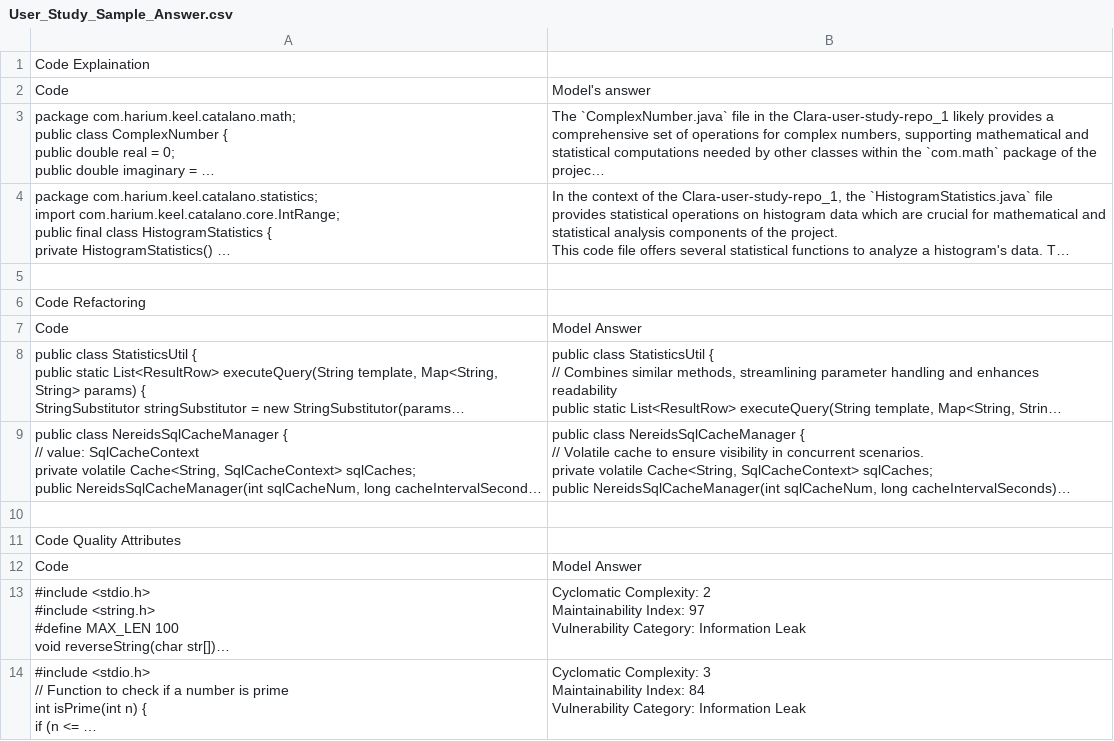
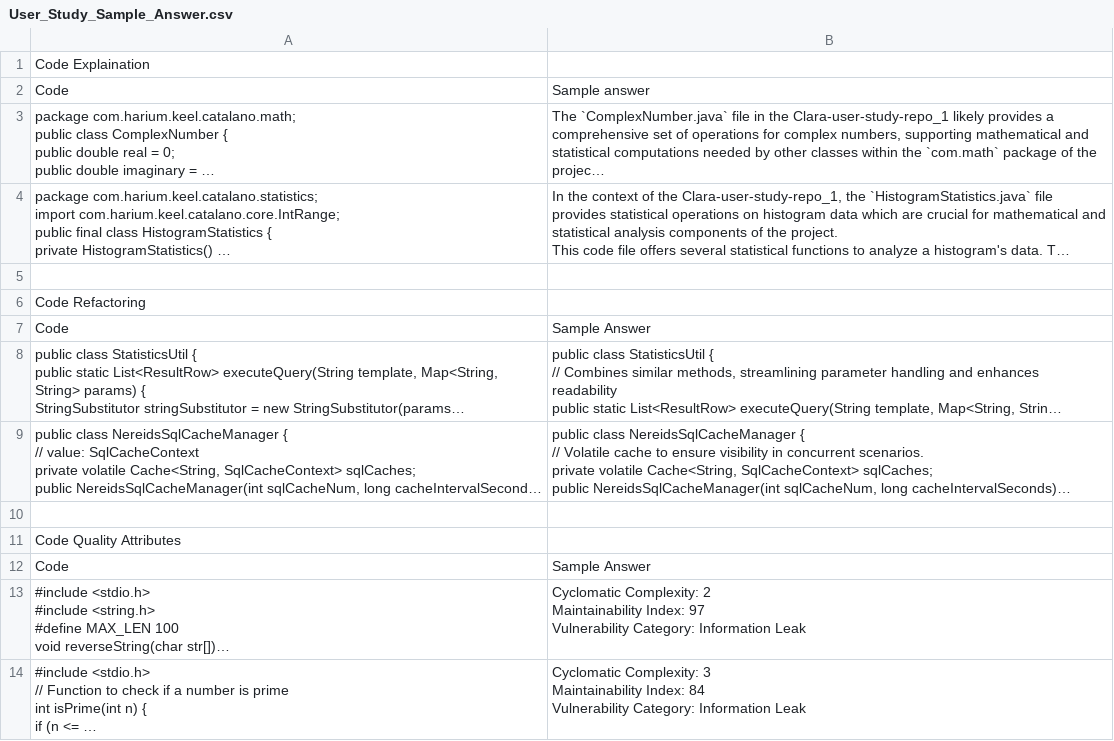
Before and after one commit to SaadNoor555/CLARA_tool_demo, a CSV file: Replication_Package/User_Study/User_Study_Sample_Answer.csv, drawn as a sheet; long unchanged cells end in …; the diff names each change by its address in the sheet, - before the commit and + after, or states it on an @@ line.

Commit message:
user_study_updated

```diff
--- a/Replication_Package/User_Study/User_Study_Sample_Answer.csv
+++ b/Replication_Package/User_Study/User_Study_Sample_Answer.csv
-B2: Model's answer
+B2: Sample answer
-B7: Model Answer
+B7: Sample Answer
-B12: Model Answer
+B12: Sample Answer
```
